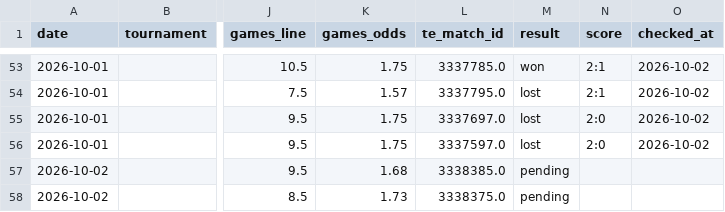
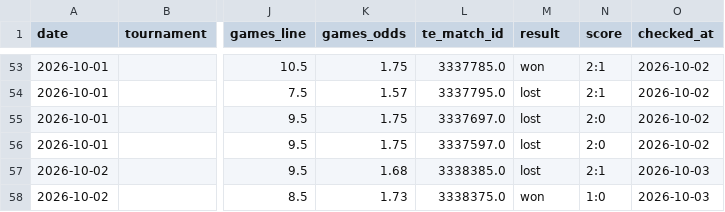
Before and after one commit to andrei0182/tenis, a CSV file: stats/picks_log.csv, drawn as a sheet; only a part is shown, gaps mark what is left out; the diff names each change by its address in the sheet, - before the commit and + after, or states it on an @@ line.

```diff
--- a/stats/picks_log.csv
+++ b/stats/picks_log.csv
-M57 (result): pending
+M57 (result): lost
-N57 (score): (empty)
+N57 (score): 2:1
-O57:O58 (checked_at): (empty)
+O57:O58 (checked_at): 2026-10-03
-M58 (result): pending
+M58 (result): won
-N58 (score): (empty)
+N58 (score): 1:0
```
Also changed, not shown: stats/recommendation_stats.csv, 1 other file.
